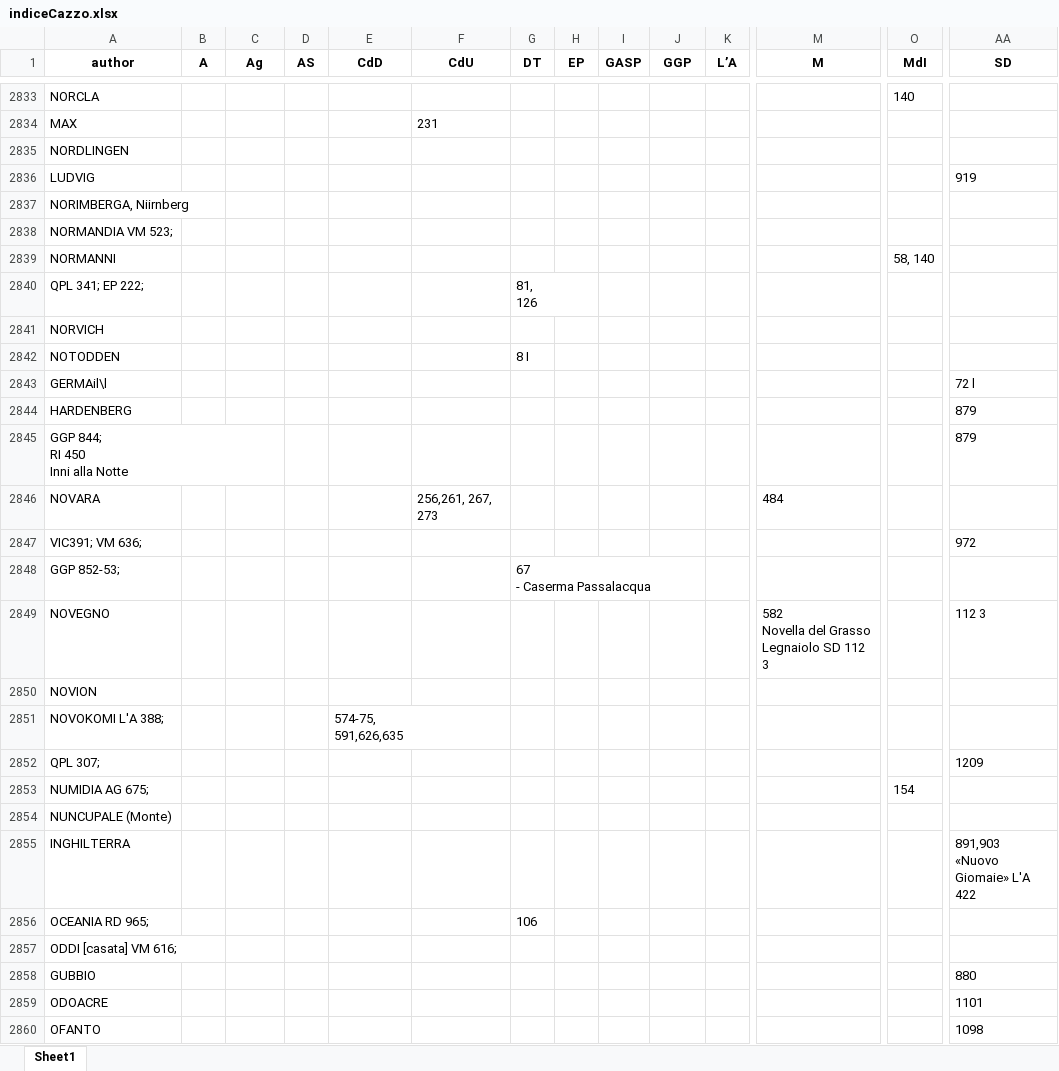
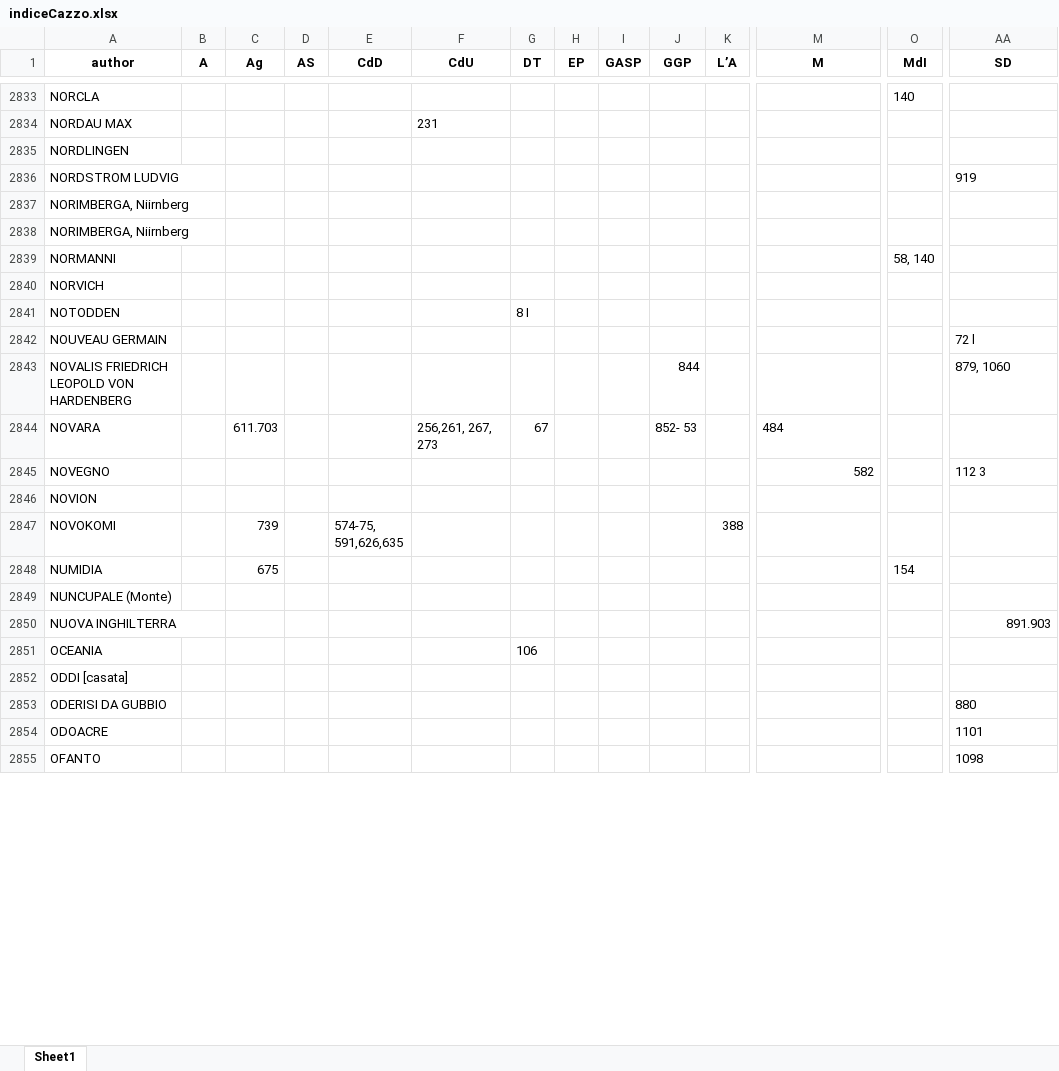
Before and after one commit to Nora1211/Gadda, an Excel workbook: indiceCazzo.xlsx, sheet Sheet1, drawn as a sheet; only a part is shown, gaps mark what is left out; values as stored, in another font and other column widths than the file's, no borders; removed rows and columns are numbered as before the commit, all else as after; rows hold the shown columns only; ↵ is a line break in a cell; the diff covers the shown part only; the diff names each change by its address in the sheet, - before the commit and + after, or states it on an @@ line.

```diff
--- a/indiceCazzo.xlsx (sheet Sheet1)
+++ b/indiceCazzo.xlsx (sheet Sheet1)
-A2834 (author): MAX
+A2834 (author): NORDAU MAX
-A2836 (author): LUDVIG
+A2836 (author): NORDSTROM LUDVIG
-A2838 (author): NORMANDIA VM 523;
+A2838 (author): NORIMBERGA, Niirnberg
-row 2840: QPL 341; EP 222; |  |  |  |  |  | 81, ↵ 126
-A2842 (author): GERMAil\l
+A2842 (author): NOUVEAU GERMAIN
-row 2844: HARDENBERG |  |  |  |  |  |  |  |  |  |  |  |  | 879
-row 2845: GGP 844; ↵ RI 450 ↵ Inni alla Notte |  |  |  |  |  |  |  |  |  |  |  |  | 879
+row 2843: NOVALIS FRIEDRICH LEOPOLD VON HARDENBERG |  |  |  |  |  |  |  |  | 844 |  |  |  | 879, 1060
-C2844 (Ag): (empty)
+C2844 (Ag): 611.703
-G2844 (DT): (empty)
+G2844 (DT): 67
-J2844 (GGP): (empty)
+J2844 (GGP): 852- 53
-row 2847: VIC391; VM 636; |  |  |  |  |  |  |  |  |  |  |  |  | 972
-row 2848: GGP 852-53; |  |  |  |  |  | 67 ↵ - Caserma Passalacqua
-M2845 (M): 582 ↵ Novella del Grasso Legnaiolo SD 112 3
+M2845 (M): 582
-row 2851: NOVOKOMI L'A 388; |  |  |  | 574-75, ↵ 591,626,635
-row 2852: QPL 307; |  |  |  |  |  |  |  |  |  |  |  |  | 1209
-row 2853: NUMIDIA AG 675; |  |  |  |  |  |  |  |  |  |  |  | 154
+row 2847: NOVOKOMI |  | 739 |  | 574-75, ↵ 591,626,635 |  |  |  |  |  | 388
+row 2848: NUMIDIA |  | 675 |  |  |  |  |  |  |  |  |  | 154
-row 2855: INGHILTERRA |  |  |  |  |  |  |  |  |  |  |  |  | 891,903 ↵ «Nuovo Giomaie» L'A 422
+row 2850: NUOVA INGHILTERRA |  |  |  |  |  |  |  |  |  |  |  |  | 891.903
-A2851 (author): OCEANIA RD 965;
+A2851 (author): OCEANIA
-A2852 (author): ODDI [casata] VM 616;
+A2852 (author): ODDI [casata]
-A2853 (author): GUBBIO
+A2853 (author): ODERISI DA GUBBIO
```
Also changed, not shown: 32 added rows, 57 removed rows and 67 edited cells elsewhere in this sheet, 1 other file.
